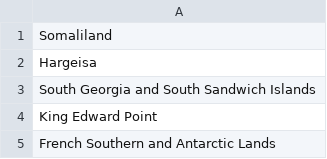
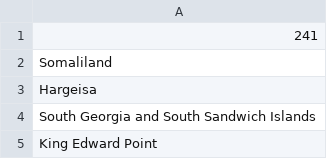
Before and after one commit to timgott/programming-exercises, a CSV file: capitals/data/country-capitals-en.csv, drawn as a sheet; only a part is shown; the shorter side is filled out with more unchanged rows.

```diff
--- a/capitals/data/country-capitals-en.csv
+++ b/capitals/data/country-capitals-en.csv
@@ -1 +1,2 @@
+241
 Somaliland
```
Also changed, not shown: capitals/data/country-capitals-de.csv, 2 other files.
